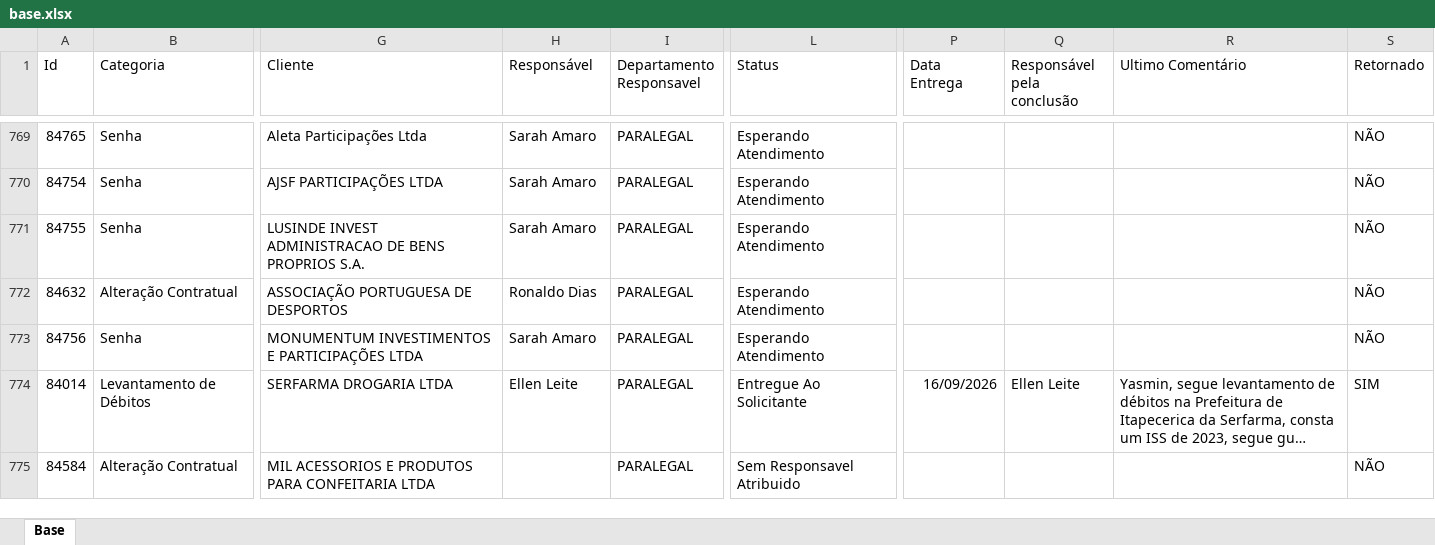
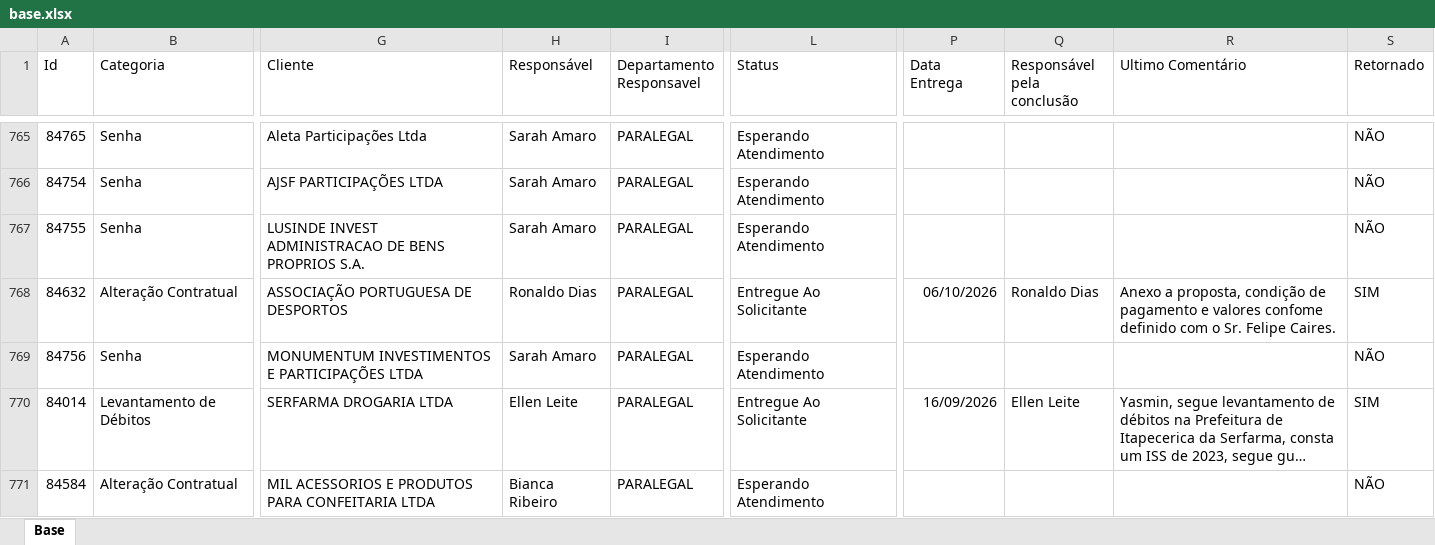
Before and after one commit to Controladoria-MG/Portal-dos-chamados, an Excel workbook: data/base.xlsx, sheet Base, drawn as a sheet; only a part is shown, gaps mark what is left out; long unchanged cells end in …; values as stored, in another font and other column widths than the file's, no borders; table styles not drawn; addresses are those after the commit; the diff covers the shown part only; the diff names each change by its address in the sheet, - before the commit and + after, or states it on an @@ line.

```diff
--- a/data/base.xlsx (sheet Base)
+++ b/data/base.xlsx (sheet Base)
-L768 (Status): Esperando Atendimento
+L768 (Status): Entregue Ao Solicitante
-P768 (Data Entrega): (empty)
+P768 (Data Entrega): 06/10/2026
-Q768 (Responsável pela conclusão): (empty)
+Q768 (Responsável pela conclusão): Ronaldo Dias
-R768 (Ultimo Comentário): (empty)
+R768 (Ultimo Comentário): Anexo a proposta, condição de pagamento e valores confome definido com o Sr. Felipe Caires.
-S768 (Retornado): NÃO
+S768 (Retornado): SIM
-H771 (Responsável): (empty)
+H771 (Responsável): Bianca Ribeiro
-L771 (Status): Sem Responsavel Atribuido
+L771 (Status): Esperando Atendimento
```
Also changed, not shown: 6 added rows, 10 removed rows and 11 edited cells elsewhere in this sheet, 2 other files.
